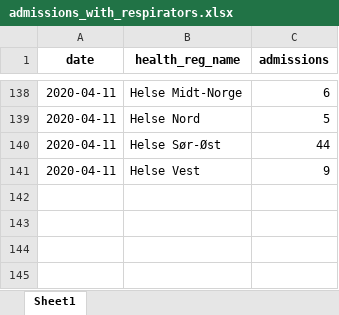
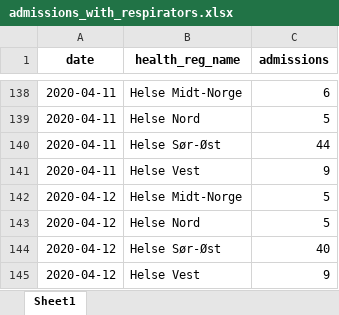
Before and after one commit to thohan88/covid19-nor-data, an Excel workbook: data/02_admissions/admissions_with_respirators.xlsx, sheet Sheet1, drawn as a sheet; only a part is shown, gaps mark what is left out; values as stored, in another font and other column widths than the file's, no borders; the diff names each change by its address in the sheet, - before the commit and + after, or states it on an @@ line.

```diff
--- a/data/02_admissions/admissions_with_respirators.xlsx (sheet Sheet1)
+++ b/data/02_admissions/admissions_with_respirators.xlsx (sheet Sheet1)
+row 142: 2020-04-12 | Helse Midt-Norge | 5
+row 143: 2020-04-12 | Helse Nord | 5
+row 144: 2020-04-12 | Helse Sør-Øst | 40
+row 145: 2020-04-12 | Helse Vest | 9
```
Also changed, not shown: data/01_infected/msis/municipality.xlsx, data/02_admissions/admissions.xlsx, 34 other files.
